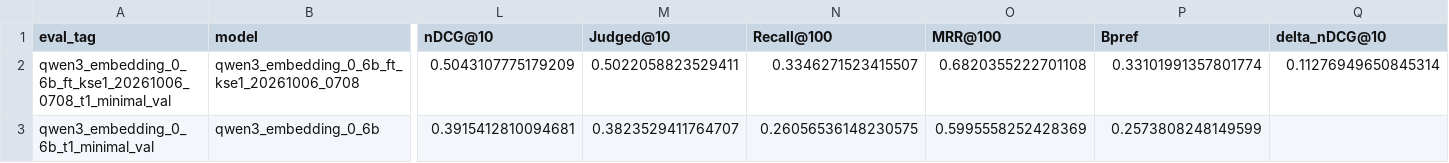
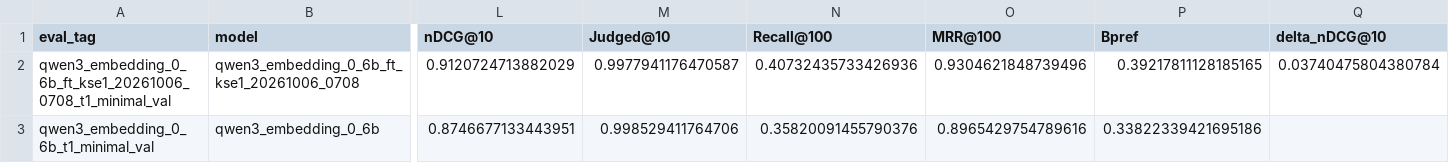
Before and after one commit to Orange1001Project/store-search, a CSV file: results/experiments.csv, drawn as a sheet; only a part is shown, gaps mark what is left out; the diff names each change by its address in the sheet, - before the commit and + after, or states it on an @@ line.

```diff
--- a/results/experiments.csv
+++ b/results/experiments.csv
-L2 (nDCG@10): 0.5043107775179209
+L2 (nDCG@10): 0.9120724713882029
-M2 (Judged@10): 0.5022058823529411
+M2 (Judged@10): 0.9977941176470587
-N2 (Recall@100): 0.3346271523415507
+N2 (Recall@100): 0.40732435733426936
-O2 (MRR@100): 0.6820355222701108
+O2 (MRR@100): 0.9304621848739496
-P2 (Bpref): 0.33101991357801774
+P2 (Bpref): 0.39217811128185165
-Q2 (delta_nDCG@10): 0.11276949650845314
+Q2 (delta_nDCG@10): 0.03740475804380784
-L3 (nDCG@10): 0.3915412810094681
+L3 (nDCG@10): 0.8746677133443951
-M3 (Judged@10): 0.3823529411764707
+M3 (Judged@10): 0.998529411764706
-N3 (Recall@100): 0.26056536148230575
+N3 (Recall@100): 0.35820091455790376
-O3 (MRR@100): 0.5995558252428369
+O3 (MRR@100): 0.8965429754789616
-P3 (Bpref): 0.2573808248149599
+P3 (Bpref): 0.33822339421695186
```
Also changed, not shown: artifacts/evaluation/storesearch_ko_v1/qwen3_embedding_0_6b_ft_kse1_20261006_0708_t1_minimal_val_per_query.csv, artifacts/evaluation/storesearch_ko_v1/qwen3_embedding_0_6b_t1_minimal_val_per_query.csv, 2 other files.
